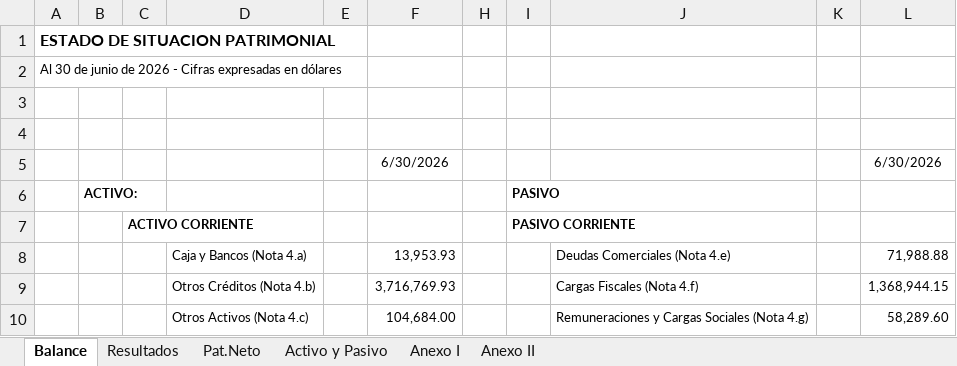
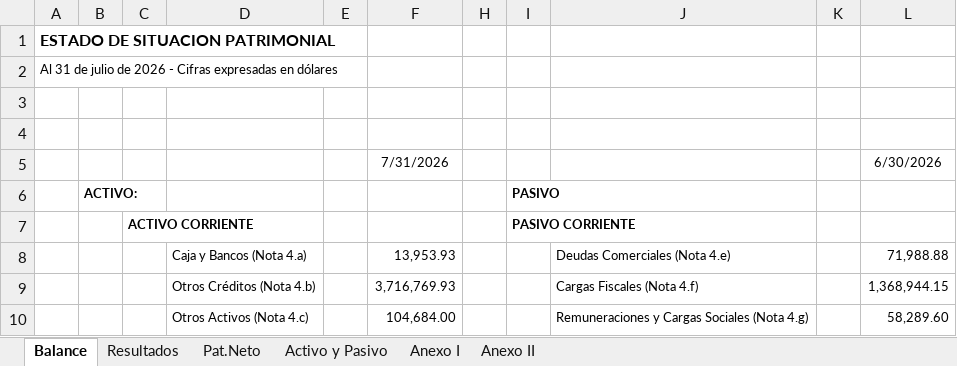
Before and after one commit to abrilmorantil/Informes, an Excel workbook: informe-c/base_dolares.xlsx, sheet Balance, drawn as a sheet; only a part is shown; values as stored, in another font and other column widths than the file's, no borders; the diff names each change by its address in the sheet, - before the commit and + after, or states it on an @@ line.

```diff
--- a/informe-c/base_dolares.xlsx (sheet Balance)
+++ b/informe-c/base_dolares.xlsx (sheet Balance)
-A2: Al 30 de junio de 2026…
+A2: Al 31 de julio de 2026…
-F5: 6/30/2026
+F5: 7/31/2026
```
Also changed, not shown: sheet Pat.Neto, sheet Anexo I, informe-c/base_pesos.xlsx, 5 other files.
